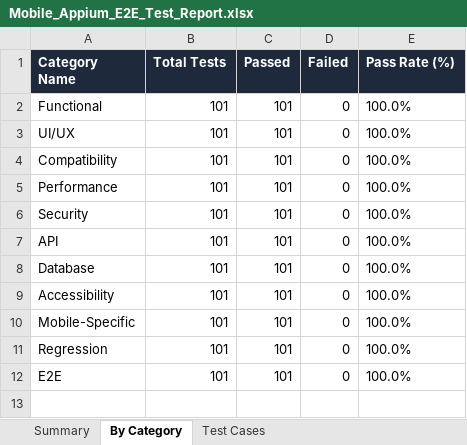
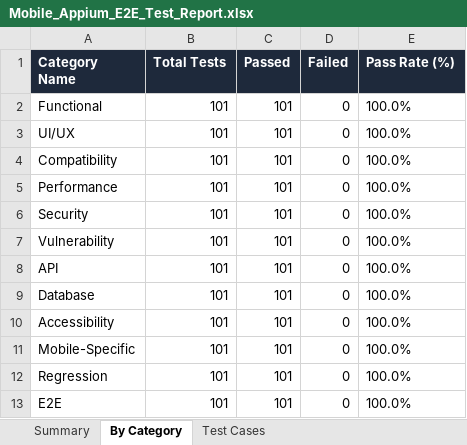
Before and after one commit to lavanyabasavaiah/PDD-App, an Excel workbook: mobile/test_appium/reports/Mobile_Appium_E2E_Test_Report.xlsx, sheet By Category, drawn as a sheet; values as stored, in another font and other column widths than the file's, no borders; the diff names each change by its address in the sheet, - before the commit and + after, or states it on an @@ line.

```diff
--- a/mobile/test_appium/reports/Mobile_Appium_E2E_Test_Report.xlsx (sheet By Category)
+++ b/mobile/test_appium/reports/Mobile_Appium_E2E_Test_Report.xlsx (sheet By Category)
+row 7: Vulnerability | 101 | 101 | 0 | 100.0%
```
Also changed, not shown: sheet Test Cases, sheet Summary, 4 other files.
